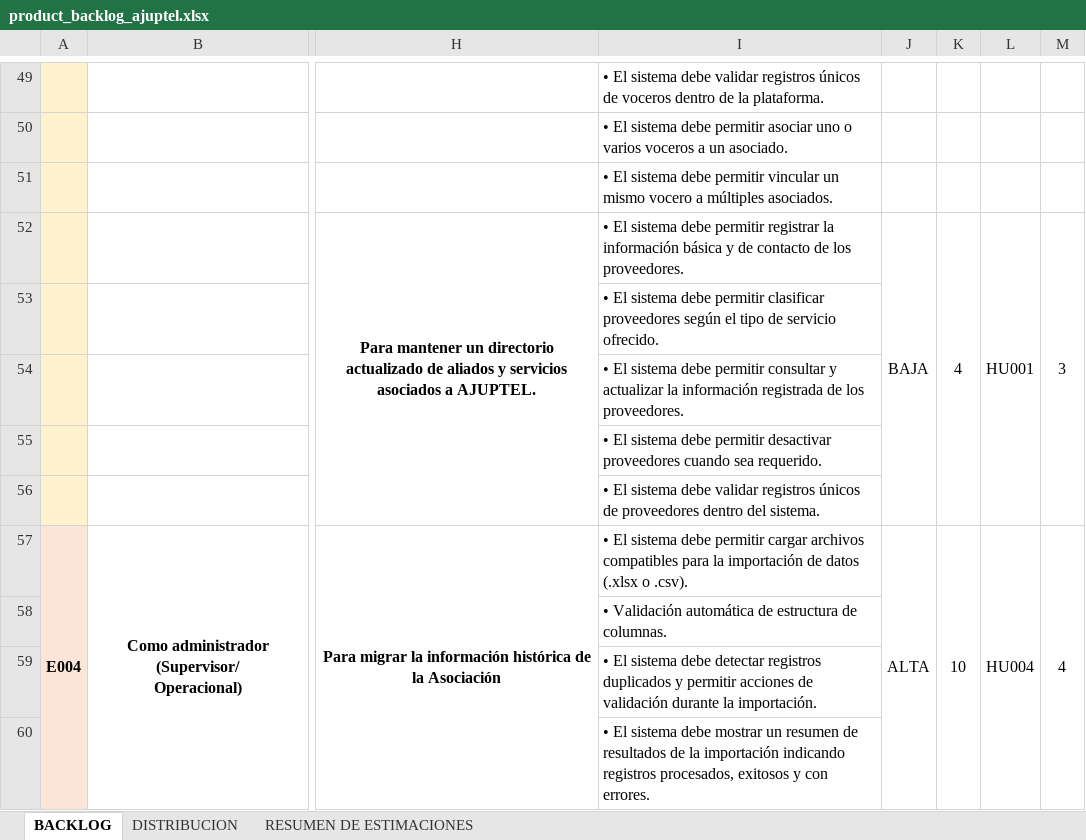
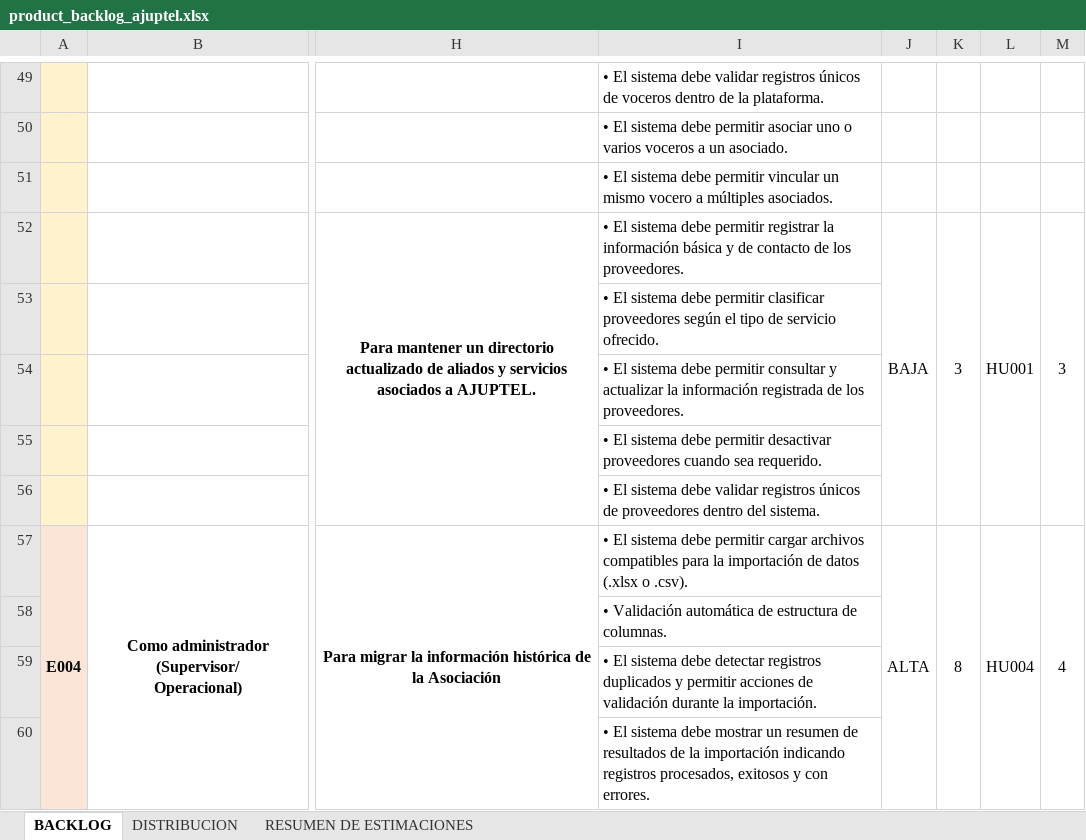
Before and after one commit to proyectoajuptel/ajuptel-portfolio, an Excel workbook: public/docs/fase1/product_backlog_ajuptel.xlsx, sheet BACKLOG, drawn as a sheet; only a part is shown, gaps mark what is left out; values as stored, in another font and other column widths than the file's, no borders; charts and pictures not drawn; the diff covers the shown part only; the diff names each change by its address in the sheet, - before the commit and + after, or states it on an @@ line.

```diff
--- a/public/docs/fase1/product_backlog_ajuptel.xlsx (sheet BACKLOG)
+++ b/public/docs/fase1/product_backlog_ajuptel.xlsx (sheet BACKLOG)
-K52: 4
+K52: 3
-K57: 10
+K57: 8
```
Also changed, not shown: 18 edited cells and cell formats elsewhere in this sheet, sheet RESUMEN DE ESTIMACIONES, sheet DISTRIBUCION, charts or pictures, 24 other files.
